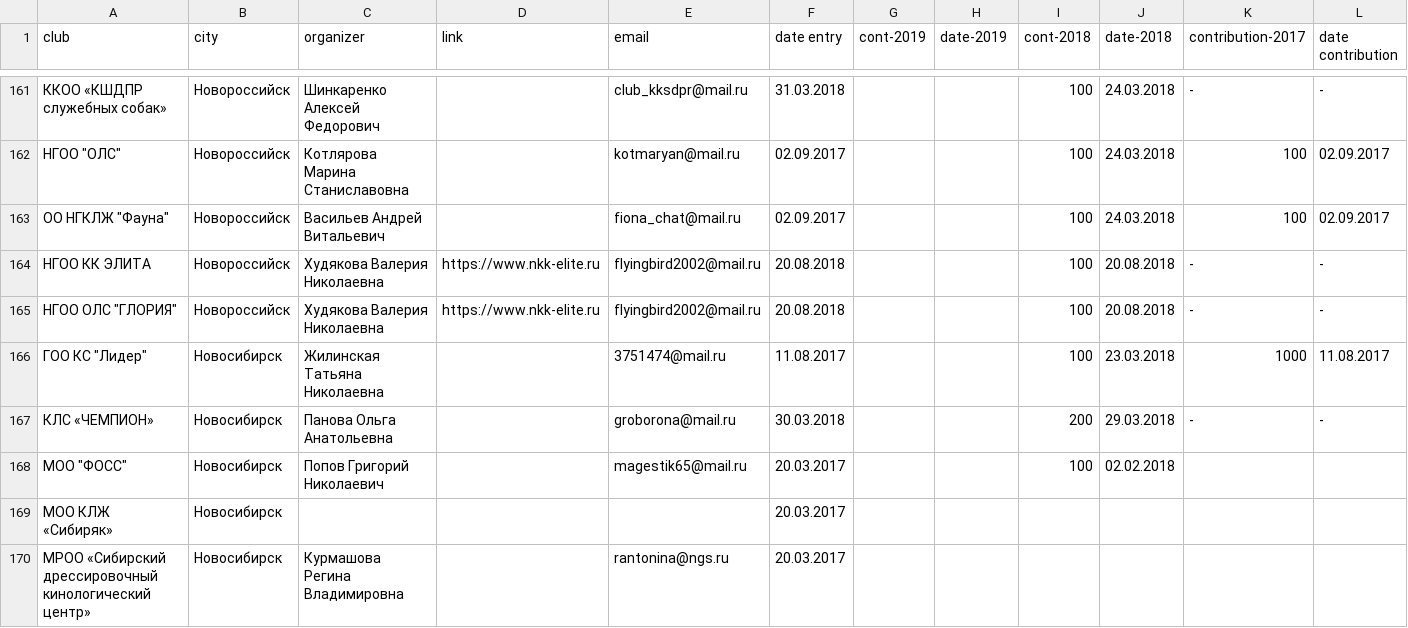
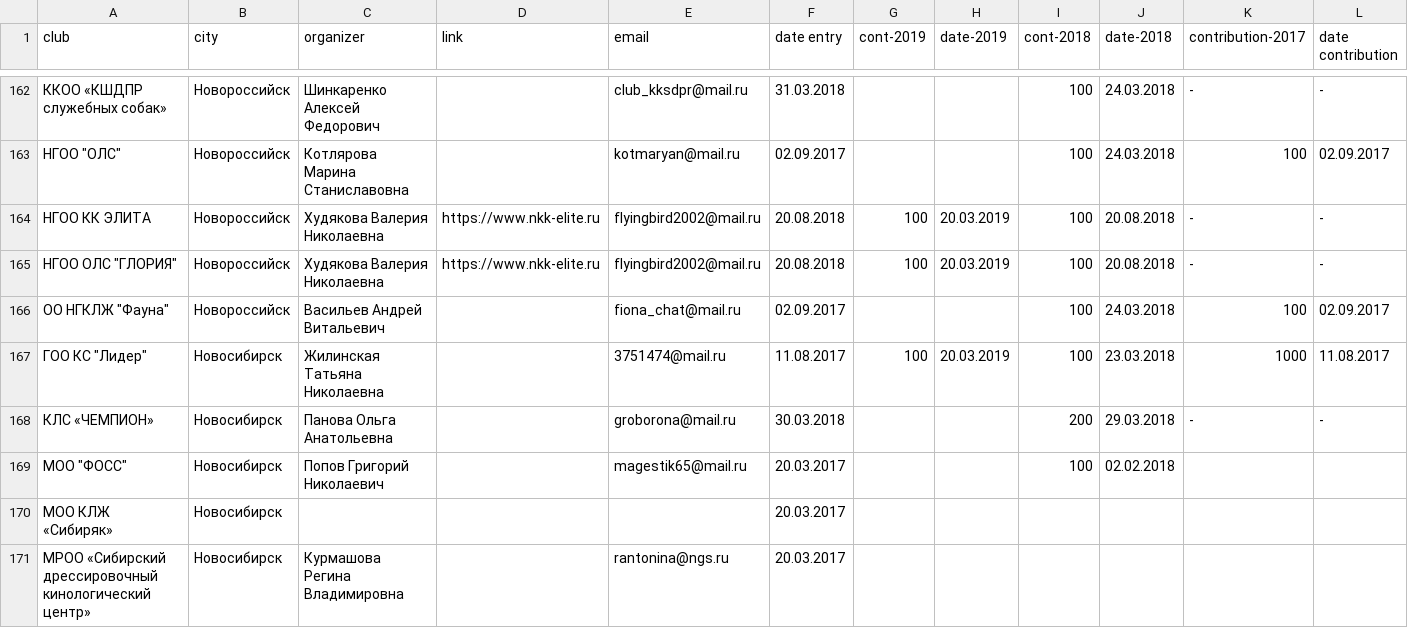
Before and after one commit to Itzamna/nkp-spitz, a CSV file: _data/clubs.csv, drawn as a sheet; only a part is shown, gaps mark what is left out; removed rows and columns are numbered as before the commit, all else as after; the diff covers the shown part only; the diff names each change by its address in the sheet, - before the commit and + after, or states it on an @@ line.

```diff
--- a/_data/clubs.csv
+++ b/_data/clubs.csv
+row 164: НГОО КК ЭЛИТА | Новороссийск | Худякова Валерия Николаевна | https://www.nkk-elite.ru | flyingbird2002@mail.ru | 20.08.2018 | 100 | 20.03.2019 | 100 | 20.08.2018 | - | -
+row 165: НГОО ОЛС "ГЛОРИЯ" | Новороссийск | Худякова Валерия Николаевна | https://www.nkk-elite.ru | flyingbird2002@mail.ru | 20.08.2018 | 100 | 20.03.2019 | 100 | 20.08.2018 | - | -
-row 164: НГОО КК ЭЛИТА | Новороссийск | Худякова Валерия Николаевна | https://www.nkk-elite.ru | flyingbird2002@mail.ru | 20.08.2018 |  |  | 100 | 20.08.2018 | - | -
-row 165: НГОО ОЛС "ГЛОРИЯ" | Новороссийск | Худякова Валерия Николаевна | https://www.nkk-elite.ru | flyingbird2002@mail.ru | 20.08.2018 |  |  | 100 | 20.08.2018 | - | -
-G167 (cont-2019): (empty)
+G167 (cont-2019): 100
-H167 (date-2019): (empty)
+H167 (date-2019): 20.03.2019
```
Also changed, not shown: 4 added rows, 1 moved row and 49 edited cells elsewhere in this file, _data/calendar2019.csv, _data/champions.csv, 8 other files.
